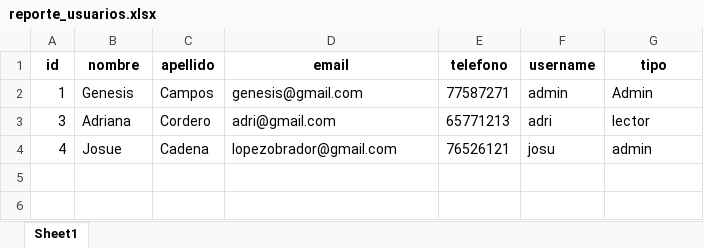
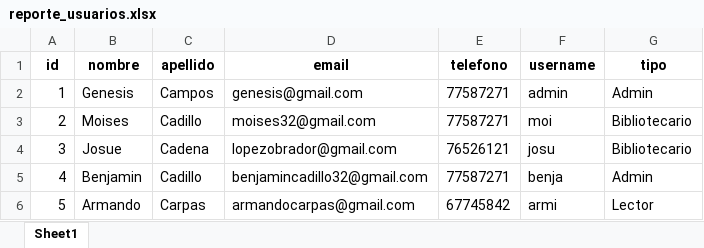
Before and after one commit to DevCadi/BIBLIOTECA, an Excel workbook: static/reporte_usuarios.xlsx, sheet Sheet1, drawn as a sheet; values as stored, in another font and other column widths than the file's, no borders; addresses are those after the commit; the diff names each change by its address in the sheet, - before the commit and + after, or states it on an @@ line.

Commit message:
toma Adri uwu

```diff
--- a/static/reporte_usuarios.xlsx (sheet Sheet1)
+++ b/static/reporte_usuarios.xlsx (sheet Sheet1)
+row 3: 2 | Moises | Cadillo | moises32@gmail.com | 77587271 | moi | Bibliotecario
-B4 (nombre): Adriana
+B4 (nombre): Josue
-C4 (apellido): Cordero
+C4 (apellido): Cadena
-D4 (email): adri@gmail.com
+D4 (email): lopezobrador@gmail.com
-E4 (telefono): 65771213
+E4 (telefono): 76526121
-F4 (username): adri
+F4 (username): josu
-G4 (tipo): lector
+G4 (tipo): Bibliotecario
-B5 (nombre): Josue
+B5 (nombre): Benjamin
-C5 (apellido): Cadena
+C5 (apellido): Cadillo
-D5 (email): lopezobrador@gmail.com
+D5 (email): benjamincadillo32@gmail.com
-E5 (telefono): 76526121
+E5 (telefono): 77587271
-F5 (username): josu
+F5 (username): benja
-G5 (tipo): admin
+G5 (tipo): Admin
+row 6: 5 | Armando | Carpas | armandocarpas@gmail.com | 67745842 | armi | Lector
```
Also changed, not shown: 9 other files.
